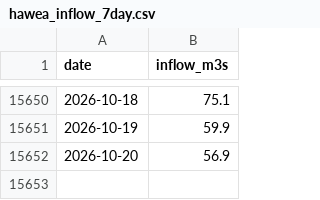
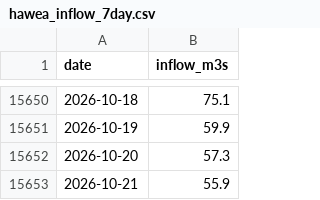
Before and after one commit to rhysemt/lake-hawea-levels, a CSV file: data/hawea_inflow_7day.csv, drawn as a sheet; only a part is shown, gaps mark what is left out.

```diff
--- a/data/hawea_inflow_7day.csv
+++ b/data/hawea_inflow_7day.csv
@@ -15651,2 +15651,3 @@ date,inflow_m3s
 2026-10-19,59.9
-2026-10-20,56.9
+2026-10-20,57.3
+2026-10-21,55.9
```
Also changed, not shown: data/hawea_daily.csv, data/hawea_flow_daily.csv.
